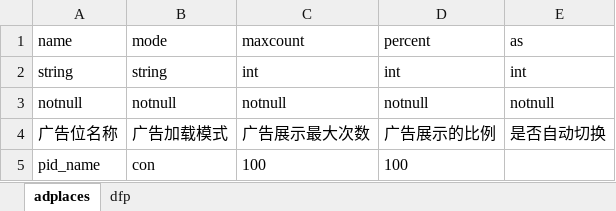
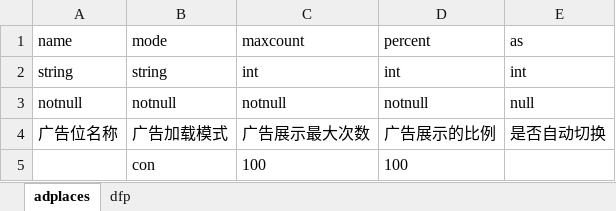
Before and after one commit to taugin/tools, an Excel workbook: extra/adsdk/template.xlsx, sheet adplaces, drawn as a sheet; values as stored, in another font and other column widths than the file's, no borders; the diff names each change by its address in the sheet, - before the commit and + after, or states it on an @@ line.

```diff
--- a/extra/adsdk/template.xlsx (sheet adplaces)
+++ b/extra/adsdk/template.xlsx (sheet adplaces)
-E3 (as): notnull
+E3 (as): null
-A5 (name): pid_name
+A5 (name): (empty)
```
Also changed, not shown: sheet dfp.
